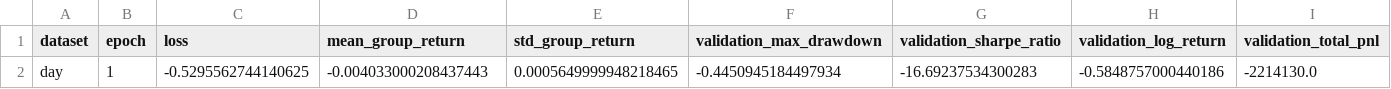
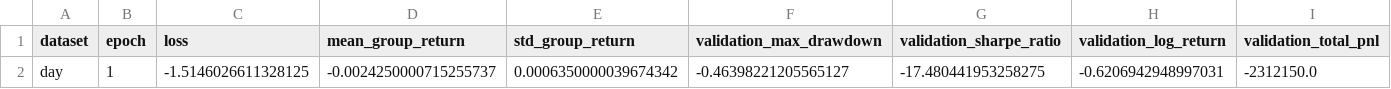
Before and after one commit to PeaHaWf/8020GroupProject, a CSV file: GRPO/outputs/day_training_log.csv, drawn as a sheet; only a part is shown; removed rows and columns are numbered as before the commit, all else as after; rows hold the shown columns only; the diff names each change by its address in the sheet, - before the commit and + after, or states it on an @@ line.

```diff
--- a/GRPO/outputs/day_training_log.csv
+++ b/GRPO/outputs/day_training_log.csv
-row 2: day | 1 | -0.5295562744140625 | -0.004033000208437443 | 0.0005649999948218465 | -0.4450945184497934 | -16.69237534300283 | -0.5848757000440186 | -2214130.0
+row 2: day | 1 | -1.5146026611328125 | -0.0024250000715255737 | 0.0006350000039674342 | -0.46398221205565127 | -17.480441953258275 | -0.6206942948997031 | -2312150.0
```
Also changed, not shown: GRPO/outputs/evaluation_results.csv, GRPO/outputs/night_training_log.csv, 17 other files.
